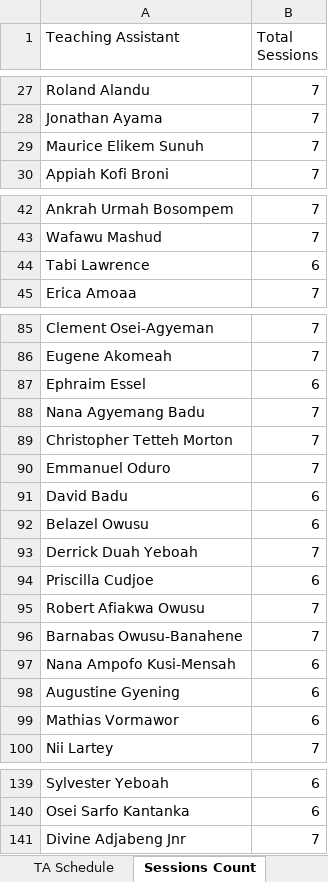
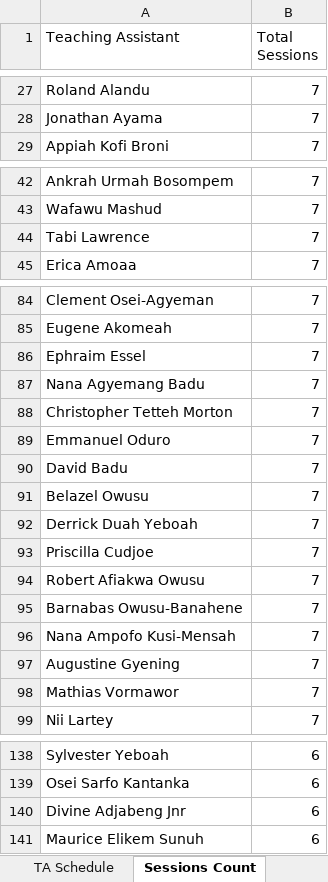
Before and after one commit to HerbertNtim/invigilation-automation, an Excel workbook: src/outputs/ss-end-sem-ta_schedule-final.xlsx, sheet Sessions Count, drawn as a sheet; only a part is shown, gaps mark what is left out; values as stored, in another font and other column widths than the file's, no borders; removed rows and columns are numbered as before the commit, all else as after; the diff covers the shown part only; the diff names each change by its address in the sheet, - before the commit and + after, or states it on an @@ line.

```diff
--- a/src/outputs/ss-end-sem-ta_schedule-final.xlsx (sheet Sessions Count)
+++ b/src/outputs/ss-end-sem-ta_schedule-final.xlsx (sheet Sessions Count)
-row 29: Maurice Elikem Sunuh | 7
-B44 (Total Sessions): 6
+B44 (Total Sessions): 7
-B86 (Total Sessions): 6
+B86 (Total Sessions): 7
-B90:B91 (Total Sessions): 6
+B90:B91 (Total Sessions): 7
-B93 (Total Sessions): 6
+B93 (Total Sessions): 7
-B96:B98 (Total Sessions): 6
+B96:B98 (Total Sessions): 7
-B140 (Total Sessions): 7
+B140 (Total Sessions): 6
+row 141: Maurice Elikem Sunuh | 6
```
Also changed, not shown: 2 moved rows and 11 edited cells elsewhere in this sheet, sheet TA Schedule.
